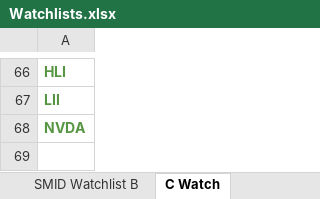
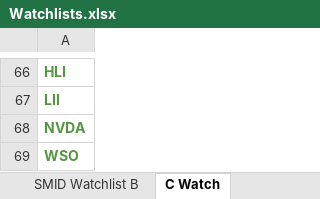
Before and after one commit to ryansadair/mcp-dashboard, an Excel workbook: data/Watchlists.xlsx, sheet C Watch, drawn as a sheet; only a part is shown, gaps mark what is left out; values as stored, in another font and other column widths than the file's, no borders; the diff names each change by its address in the sheet, - before the commit and + after, or states it on an @@ line.

Commit message:
Update Watchlists (Watchlists.xlsx) 2026-07-14 09:31

```diff
--- a/data/Watchlists.xlsx (sheet C Watch)
+++ b/data/Watchlists.xlsx (sheet C Watch)
+row 69: WSO
```
